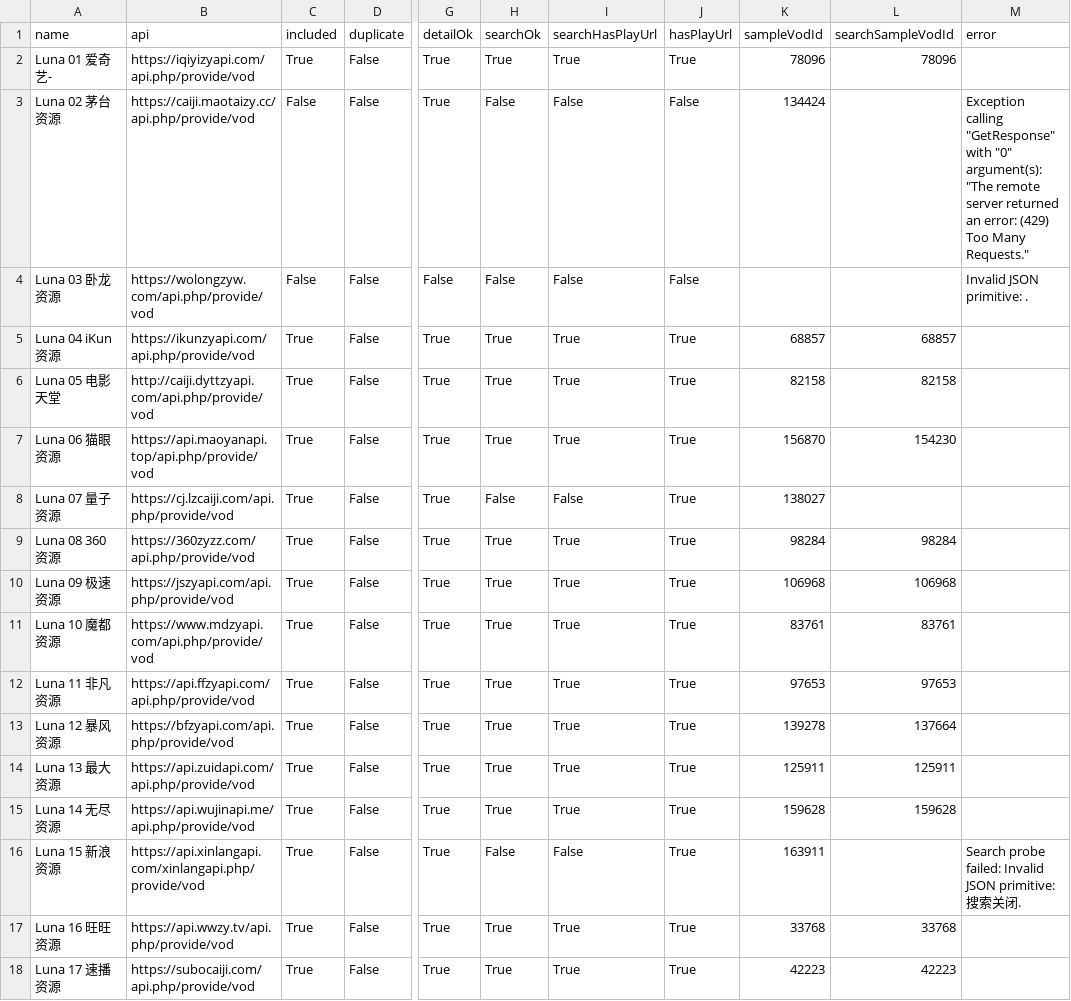
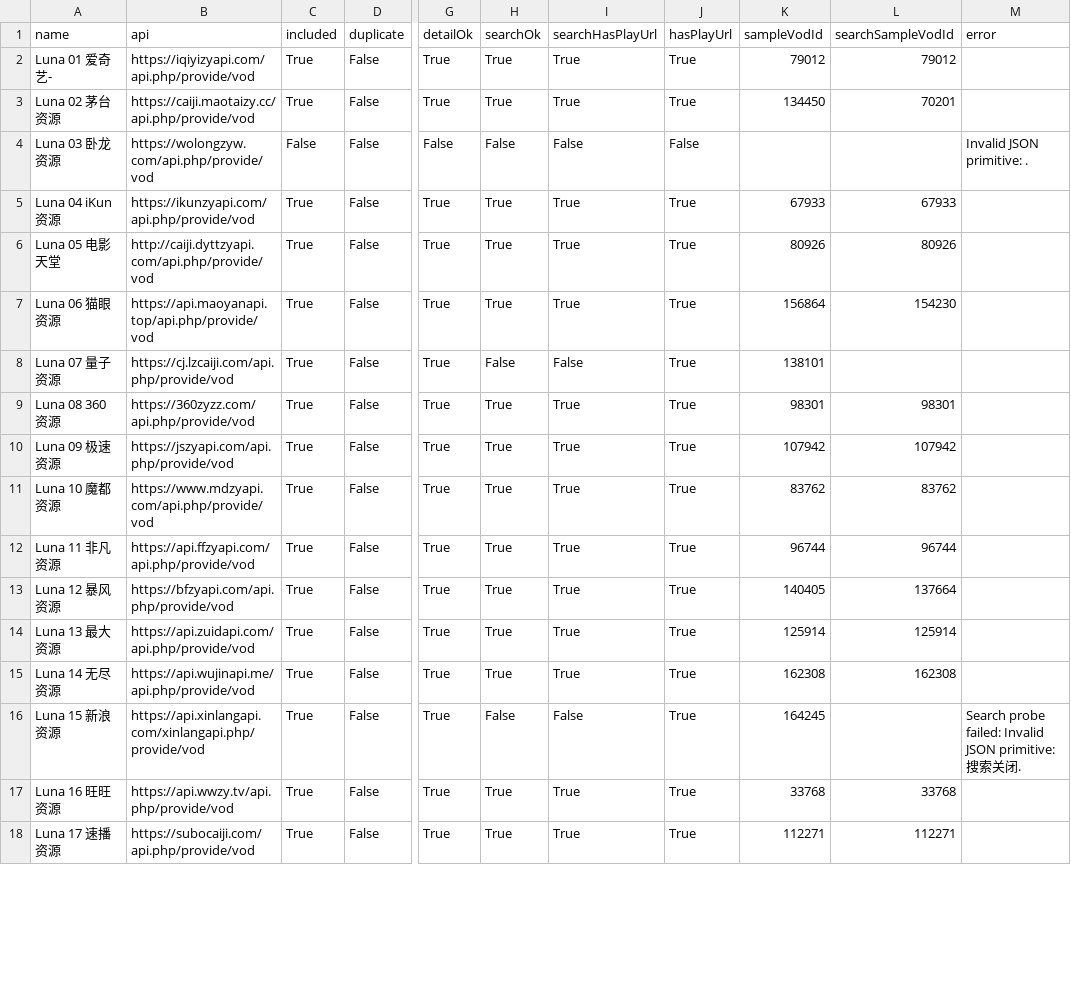
Before and after one commit to SYLONG7708/TV, a CSV file: sources/vod-lunatv-jin18-analysis.csv, drawn as a sheet; only a part is shown, gaps mark what is left out; the diff covers the shown part only; the diff names each change by its address in the sheet, - before the commit and + after, or states it on an @@ line.

```diff
--- a/sources/vod-lunatv-jin18-analysis.csv
+++ b/sources/vod-lunatv-jin18-analysis.csv
-K2 (sampleVodId): 78096
+K2 (sampleVodId): 79012
-L2 (searchSampleVodId): 78096
+L2 (searchSampleVodId): 79012
-C3 (included): False
+C3 (included): True
-H3 (searchOk): False
+H3 (searchOk): True
-I3 (searchHasPlayUrl): False
+I3 (searchHasPlayUrl): True
-J3 (hasPlayUrl): False
+J3 (hasPlayUrl): True
-K3 (sampleVodId): 134424
+K3 (sampleVodId): 134450
-L3 (searchSampleVodId): (empty)
+L3 (searchSampleVodId): 70201
-M3 (error): Exception calling "GetResponse" with "0" argument(s): "The remote server returned an error: (429) Too Many Requests."
+M3 (error): (empty)
-K5 (sampleVodId): 68857
+K5 (sampleVodId): 67933
-L5 (searchSampleVodId): 68857
+L5 (searchSampleVodId): 67933
-K6 (sampleVodId): 82158
+K6 (sampleVodId): 80926
-L6 (searchSampleVodId): 82158
+L6 (searchSampleVodId): 80926
-K7 (sampleVodId): 156870
+K7 (sampleVodId): 156864
-K8 (sampleVodId): 138027
+K8 (sampleVodId): 138101
-K9 (sampleVodId): 98284
+K9 (sampleVodId): 98301
-L9 (searchSampleVodId): 98284
+L9 (searchSampleVodId): 98301
-K10 (sampleVodId): 106968
+K10 (sampleVodId): 107942
-L10 (searchSampleVodId): 106968
+L10 (searchSampleVodId): 107942
-K11 (sampleVodId): 83761
+K11 (sampleVodId): 83762
-L11 (searchSampleVodId): 83761
+L11 (searchSampleVodId): 83762
-K12 (sampleVodId): 97653
+K12 (sampleVodId): 96744
-L12 (searchSampleVodId): 97653
+L12 (searchSampleVodId): 96744
-K13 (sampleVodId): 139278
+K13 (sampleVodId): 140405
-K14 (sampleVodId): 125911
+K14 (sampleVodId): 125914
-L14 (searchSampleVodId): 125911
+L14 (searchSampleVodId): 125914
-K15 (sampleVodId): 159628
+K15 (sampleVodId): 162308
-L15 (searchSampleVodId): 159628
+L15 (searchSampleVodId): 162308
-K16 (sampleVodId): 163911
+K16 (sampleVodId): 164245
-K18 (sampleVodId): 42223
+K18 (sampleVodId): 112271
-L18 (searchSampleVodId): 42223
+L18 (searchSampleVodId): 112271
```
Also changed, not shown: 19 edited cells elsewhere in this file, sources/vod-lunatv-adult18-sorted-analysis.csv, sources/vod-lunatv-full-analysis.csv, 10 other files.
